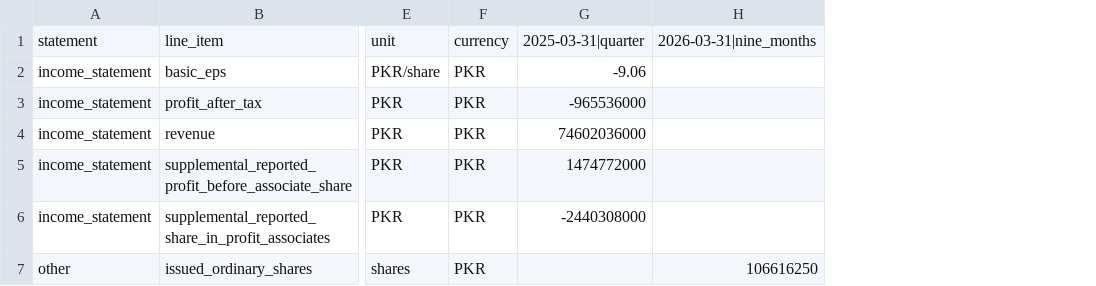
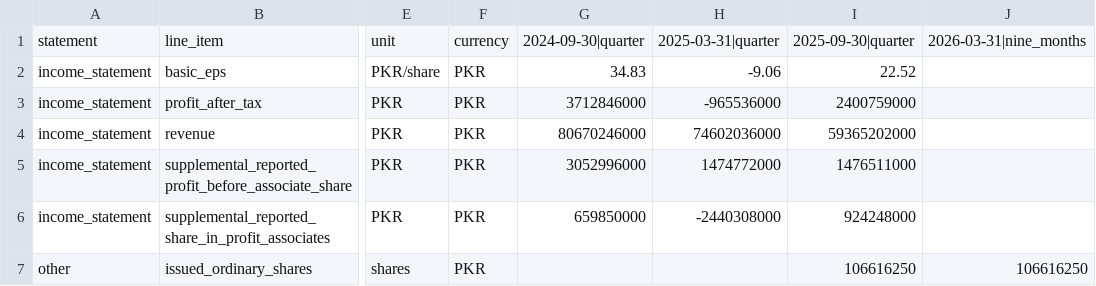
Before and after one commit to wasayijaz/psx-financials, a CSV file: ATRL/quarterly.csv, drawn as a sheet; only a part is shown, gaps mark what is left out; the diff names each change by its address in the sheet, - before the commit and + after, or states it on an @@ line.

```diff
--- a/ATRL/quarterly.csv
+++ b/ATRL/quarterly.csv
+column G, rows 1-6: 2024-09-30|quarter | 34.83 | 3712846000 | 80670246000 | 3052996000 | 659850000
+column I, rows 1-7: 2025-09-30|quarter | 22.52 | 2400759000 | 59365202000 | 1476511000 | 924248000 | 106616250
```
Also changed, not shown: OGDC/quarterly.csv, PSO/quarterly.csv, 17 other files.
